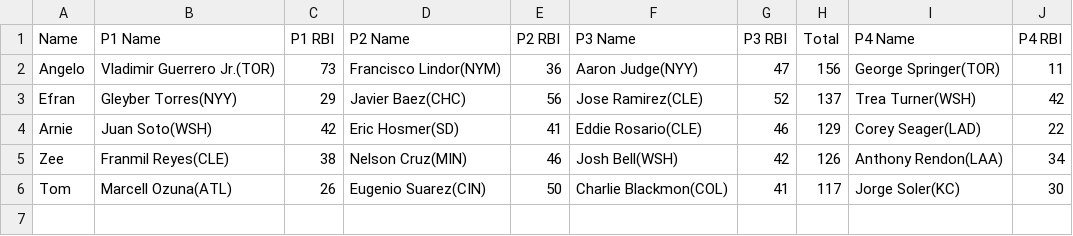
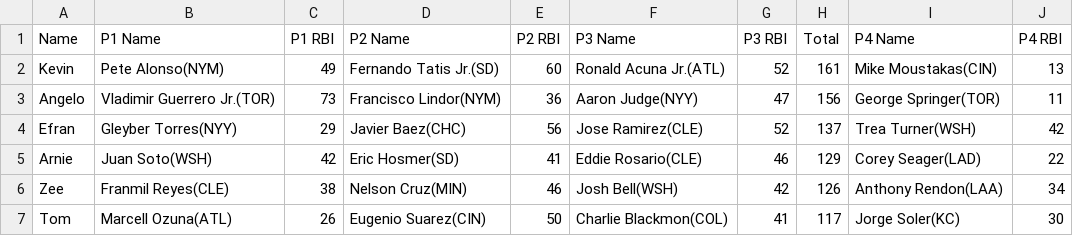
Before and after one commit to ocont/baseball, a CSV file: reports/2021-07-14.csv, drawn as a sheet; the diff names each change by its address in the sheet, - before the commit and + after, or states it on an @@ line.

```diff
--- a/reports/2021-07-14.csv
+++ b/reports/2021-07-14.csv
+row 2: Kevin | Pete Alonso(NYM) | 49 | Fernando Tatis Jr.(SD) | 60 | Ronald Acuna Jr.(ATL) | 52 | 161 | Mike Moustakas(CIN) | 13
```
Also changed, not shown: reports/latest.csv, reports/output.csv, 1 other file.
